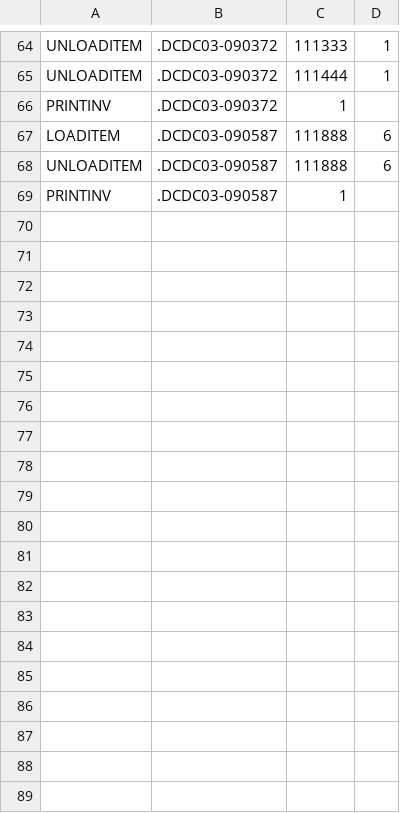
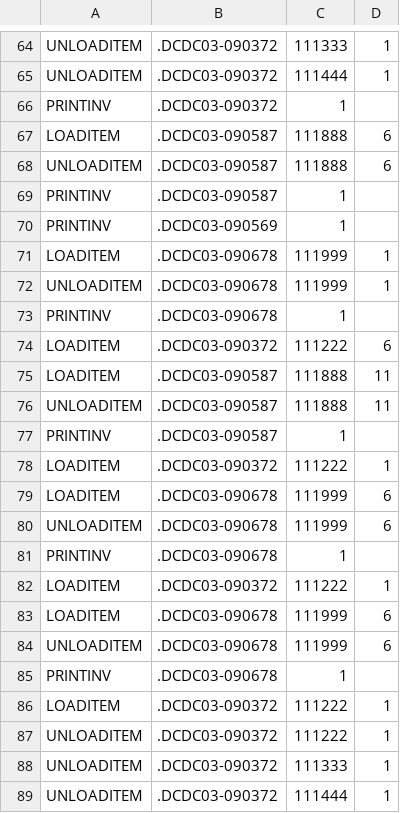
Before and after one commit to MichaelSpeckhart/ConveyorOS-OAS, a CSV file: conveyor.csv, drawn as a sheet; only a part is shown, gaps mark what is left out; the diff covers the shown part only; the diff names each change by its address in the sheet, - before the commit and + after, or states it on an @@ line.

Commit message:
Added Clear Conveyor Functionality

```diff
--- a/conveyor.csv
+++ b/conveyor.csv
+row 70: PRINTINV | .DCDC03-090569 | 1
+row 71: LOADITEM | .DCDC03-090678 | 111999 | 1
+row 72: UNLOADITEM | .DCDC03-090678 | 111999 | 1
+row 73: PRINTINV | .DCDC03-090678 | 1
+row 74: LOADITEM | .DCDC03-090372 | 111222 | 6
+row 75: LOADITEM | .DCDC03-090587 | 111888 | 11
+row 76: UNLOADITEM | .DCDC03-090587 | 111888 | 11
+row 77: PRINTINV | .DCDC03-090587 | 1
+row 78: LOADITEM | .DCDC03-090372 | 111222 | 1
+row 79: LOADITEM | .DCDC03-090678 | 111999 | 6
+row 80: UNLOADITEM | .DCDC03-090678 | 111999 | 6
+row 81: PRINTINV | .DCDC03-090678 | 1
+row 82: LOADITEM | .DCDC03-090372 | 111222 | 1
+row 83: LOADITEM | .DCDC03-090678 | 111999 | 6
+row 84: UNLOADITEM | .DCDC03-090678 | 111999 | 6
+row 85: PRINTINV | .DCDC03-090678 | 1
+row 86: LOADITEM | .DCDC03-090372 | 111222 | 1
+row 87: UNLOADITEM | .DCDC03-090372 | 111222 | 1
+row 88: UNLOADITEM | .DCDC03-090372 | 111333 | 1
+row 89: UNLOADITEM | .DCDC03-090372 | 111444 | 1
```
Also changed, not shown: 18 added rows elsewhere in this file, 14 other files.
